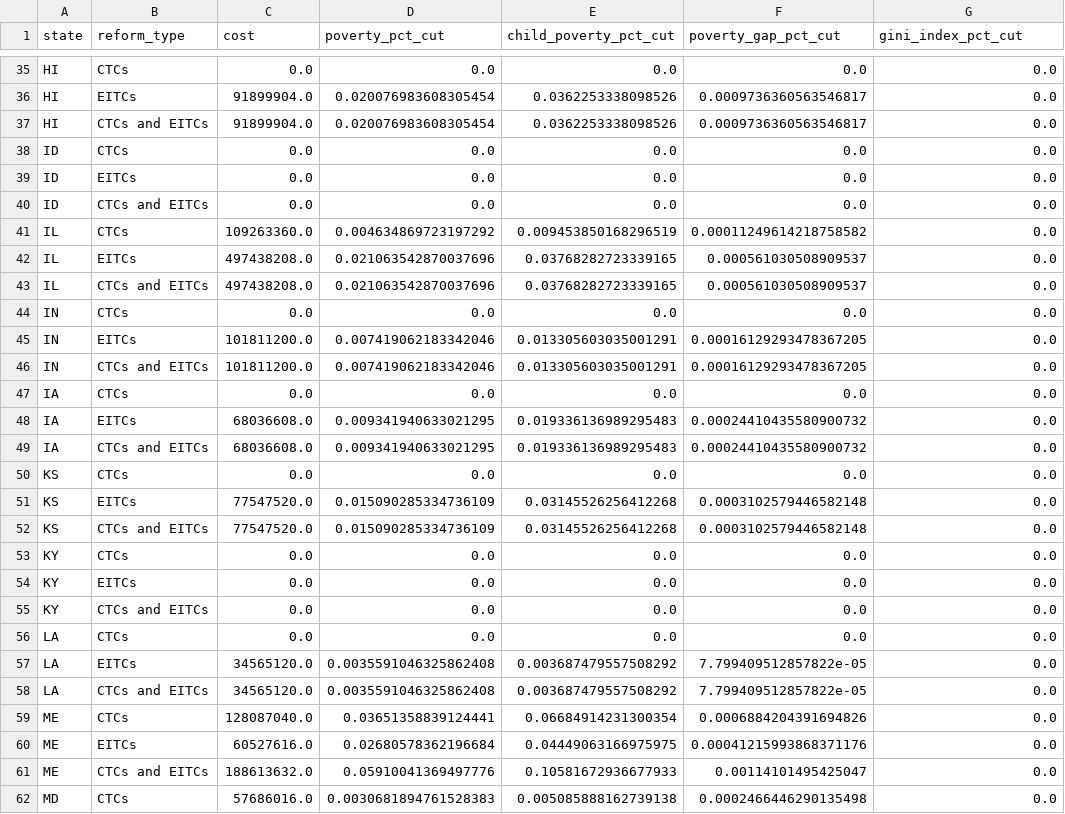
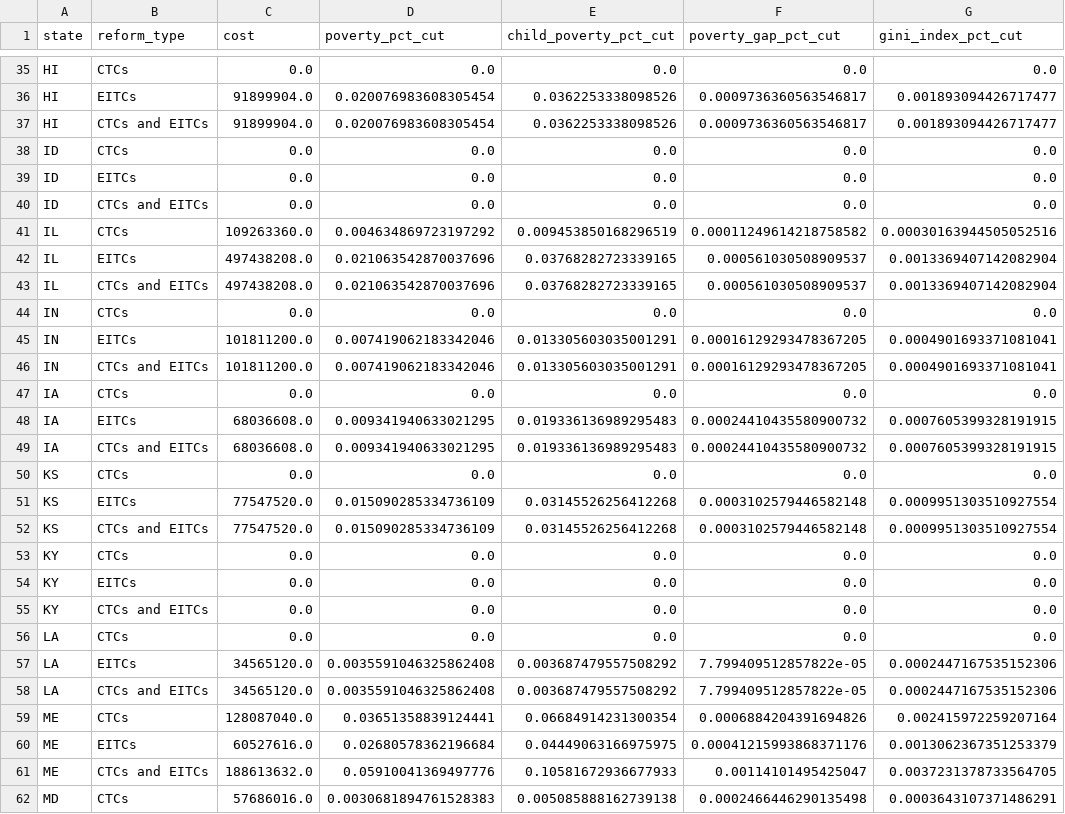
Before and after one commit to PolicyEngine/us-state-eitcs-ctcs, a CSV file: frontend/public/data/state_impacts_2026.csv, drawn as a sheet; only a part is shown, gaps mark what is left out; the diff covers the shown part only; the diff names each change by its address in the sheet, - before the commit and + after, or states it on an @@ line.

```diff
--- a/frontend/public/data/state_impacts_2026.csv
+++ b/frontend/public/data/state_impacts_2026.csv
-G36:G37 (gini_index_pct_cut): 0.0
+G36:G37 (gini_index_pct_cut): 0.001893094426717477
-G41 (gini_index_pct_cut): 0.0
+G41 (gini_index_pct_cut): 0.00030163944505052516
-G42:G43 (gini_index_pct_cut): 0.0
+G42:G43 (gini_index_pct_cut): 0.0013369407142082904
-G45:G46 (gini_index_pct_cut): 0.0
+G45:G46 (gini_index_pct_cut): 0.0004901693371081041
-G48:G49 (gini_index_pct_cut): 0.0
+G48:G49 (gini_index_pct_cut): 0.0007605399328191915
-G51:G52 (gini_index_pct_cut): 0.0
+G51:G52 (gini_index_pct_cut): 0.0009951303510927554
-G57:G58 (gini_index_pct_cut): 0.0
+G57:G58 (gini_index_pct_cut): 0.0002447167535152306
-G59 (gini_index_pct_cut): 0.0
+G59 (gini_index_pct_cut): 0.002415972259207164
-G60 (gini_index_pct_cut): 0.0
+G60 (gini_index_pct_cut): 0.0013062367351253379
-G61 (gini_index_pct_cut): 0.0
+G61 (gini_index_pct_cut): 0.0037231378733564705
-G62 (gini_index_pct_cut): 0.0
+G62 (gini_index_pct_cut): 0.0003643107371486291
```
Also changed, not shown: 66 edited cells elsewhere in this file, frontend/public/data/state_impacts_2024.csv, frontend/public/data/state_impacts_2025.csv, 3 other files.
